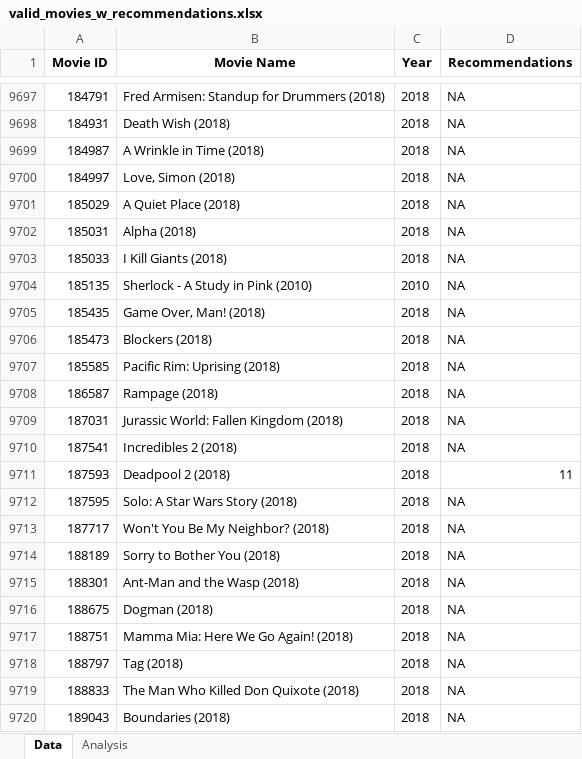
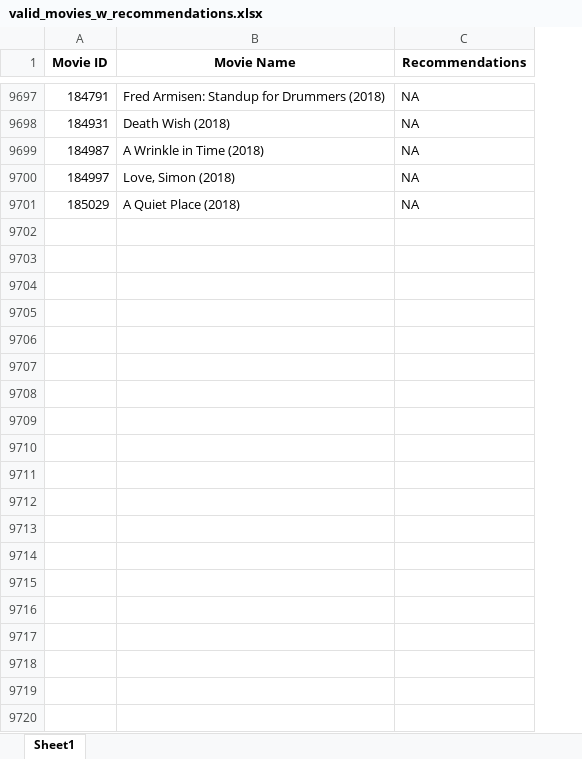
Before and after one commit to mgt990105/movie_recommendation_system, an Excel workbook: Model/valid_movies_w_recommendations.xlsx, sheet Sheet1, drawn as a sheet; only a part is shown, gaps mark what is left out; values as stored, in another font and other column widths than the file's, no borders; the diff covers the shown part only; the diff names each change by its address in the sheet, - before the commit and + after, or states it on an @@ line.

```diff
--- a/Model/valid_movies_w_recommendations.xlsx (sheet Sheet1)
+++ b/Model/valid_movies_w_recommendations.xlsx (sheet Sheet1)
-sheet tab: Data
+sheet tab: Sheet1
-sheet tab: Analysis
-column C (Year), rows 9697-9701: all 2018
-row 9702: 185031 | Alpha (2018) | 2018 | NA
-row 9703: 185033 | I Kill Giants (2018) | 2018 | NA
-row 9704: 185135 | Sherlock - A Study in Pink (2010) | 2010 | NA
-row 9705: 185435 | Game Over, Man! (2018) | 2018 | NA
-row 9706: 185473 | Blockers (2018) | 2018 | NA
-row 9707: 185585 | Pacific Rim: Uprising (2018) | 2018 | NA
-row 9708: 186587 | Rampage (2018) | 2018 | NA
-row 9709: 187031 | Jurassic World: Fallen Kingdom (2018) | 2018 | NA
-row 9710: 187541 | Incredibles 2 (2018) | 2018 | NA
-row 9711: 187593 | Deadpool 2 (2018) | 2018 | 11
-row 9712: 187595 | Solo: A Star Wars Story (2018) | 2018 | NA
-row 9713: 187717 | Won't You Be My Neighbor? (2018) | 2018 | NA
-row 9714: 188189 | Sorry to Bother You (2018) | 2018 | NA
-row 9715: 188301 | Ant-Man and the Wasp (2018) | 2018 | NA
-row 9716: 188675 | Dogman (2018) | 2018 | NA
-row 9717: 188751 | Mamma Mia: Here We Go Again! (2018) | 2018 | NA
-row 9718: 188797 | Tag (2018) | 2018 | NA
-row 9719: 188833 | The Man Who Killed Don Quixote (2018) | 2018 | NA
-row 9720: 189043 | Boundaries (2018) | 2018 | NA
```
Also changed, not shown: 23 removed rows and 2 edited cells elsewhere in this sheet, 2 other files.
